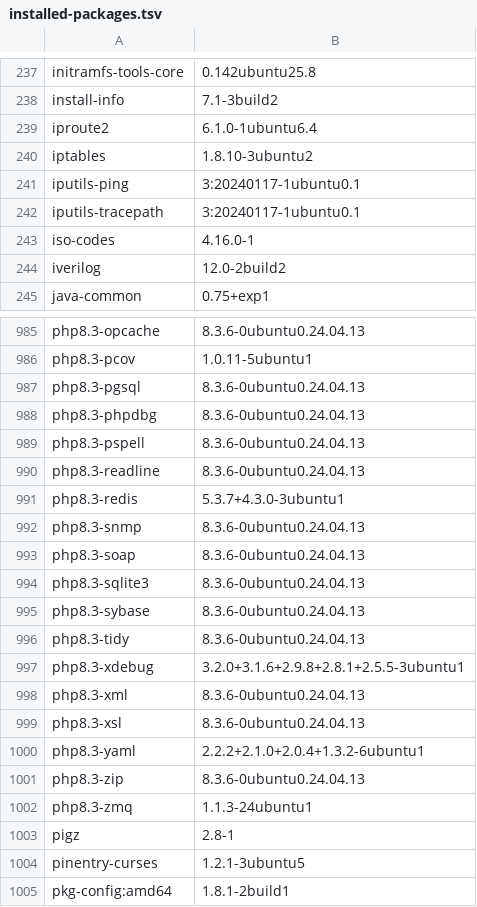
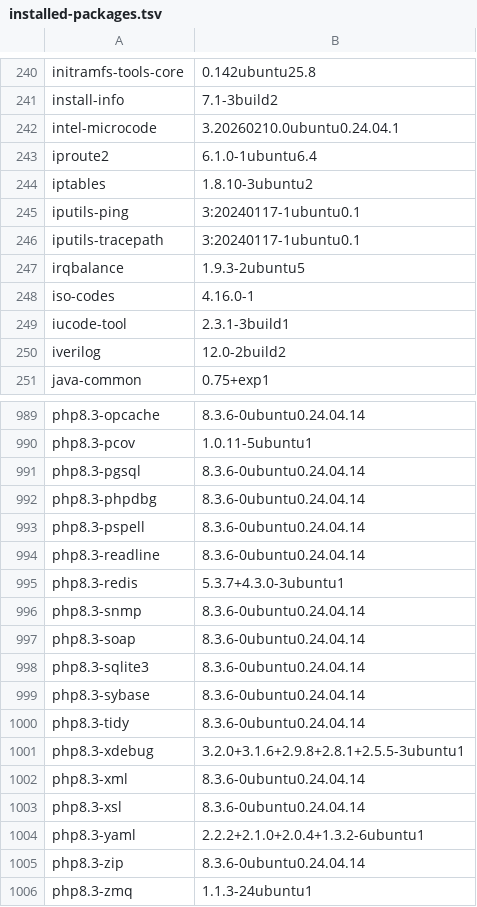
Before and after one commit to 7dsolv/RealidadeQuantica, a TSV file: assets/integrated/installed-packages.tsv, drawn as a sheet; only a part is shown, gaps mark what is left out; the shorter side is filled out with more unchanged rows; addresses are those after the commit; the diff covers the shown part only; the diff names each change by its address in the sheet, - before the commit and + after, or states it on an @@ line.

```diff
--- a/assets/integrated/installed-packages.tsv
+++ b/assets/integrated/installed-packages.tsv
+row 242: intel-microcode | 3.20260210.0ubuntu0.24.04.1
+row 247: irqbalance | 1.9.3-2ubuntu5
+row 249: iucode-tool | 2.3.1-3build1
-B989: 8.3.6-0ubuntu0.24.04.13
+B989: 8.3.6-0ubuntu0.24.04.14
-B991:B994: 8.3.6-0ubuntu0.24.04.13
+B991:B994: 8.3.6-0ubuntu0.24.04.14
-B996:B1000: 8.3.6-0ubuntu0.24.04.13
+B996:B1000: 8.3.6-0ubuntu0.24.04.14
-B1002:B1003: 8.3.6-0ubuntu0.24.04.13
+B1002:B1003: 8.3.6-0ubuntu0.24.04.14
-B1005: 8.3.6-0ubuntu0.24.04.13
+B1005: 8.3.6-0ubuntu0.24.04.14
```
Also changed, not shown: 18 added rows, 20 removed rows and 77 edited cells elsewhere in this file, 33 other files.
